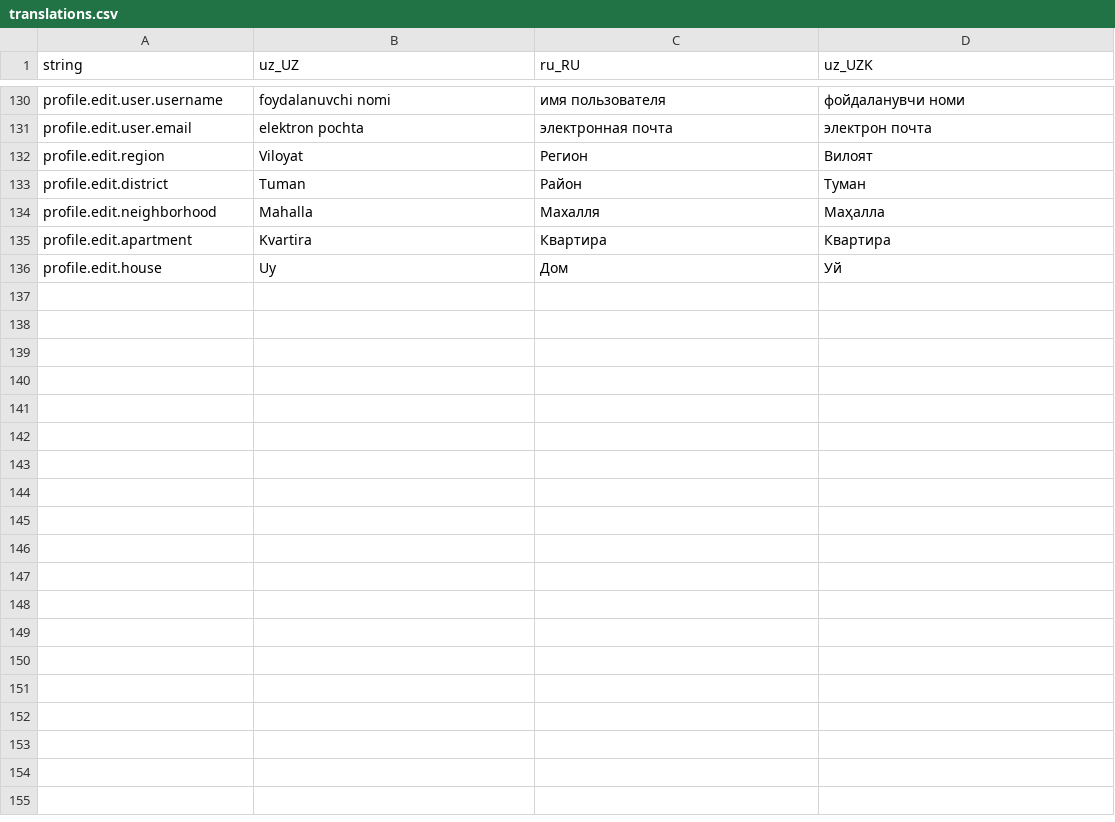
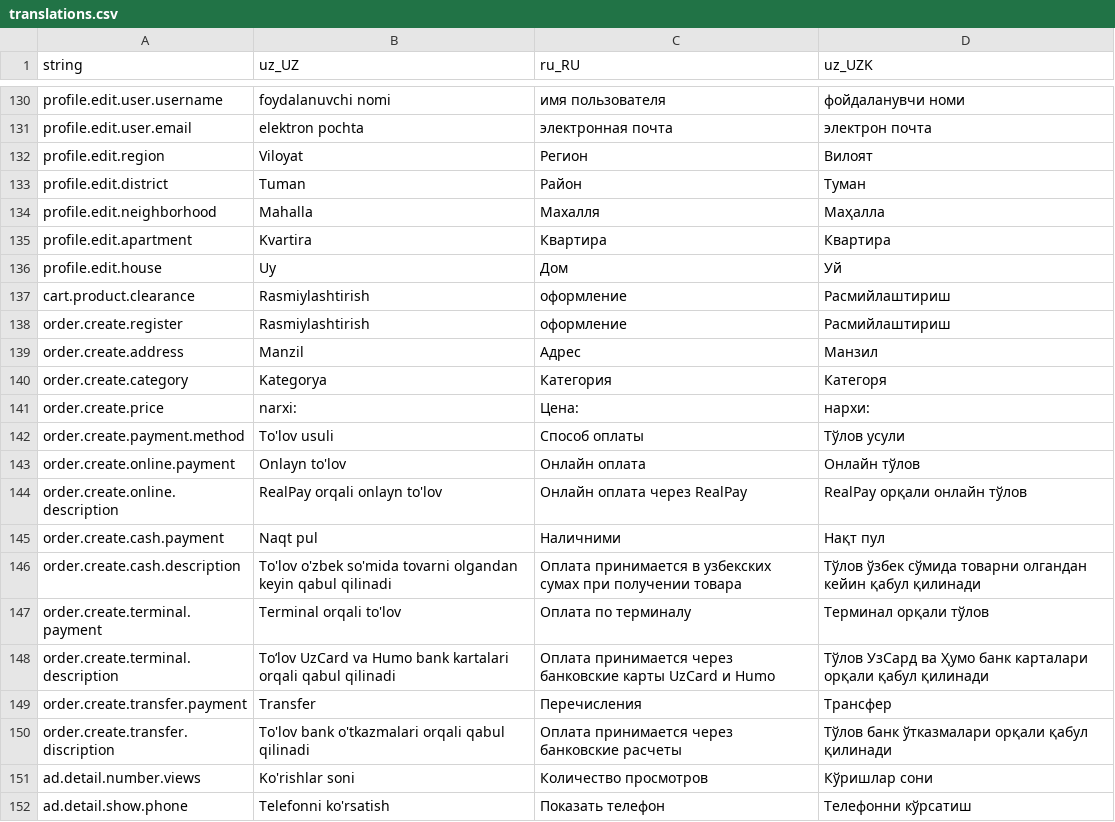
Before and after one commit to Hikmatullohprogramist/El-xizmati, a CSV file: assets/localization/translations.csv, drawn as a sheet; only a part is shown, gaps mark what is left out; the diff names each change by its address in the sheet, - before the commit and + after, or states it on an @@ line.

Commit message:
ad_detail fixed

```diff
--- a/assets/localization/translations.csv
+++ b/assets/localization/translations.csv
+row 137: cart.product.clearance | Rasmiylashtirish | оформление | Расмийлаштириш
+row 138: order.create.register | Rasmiylashtirish | оформление | Расмийлаштириш
+row 139: order.create.address | Manzil | Адрес | Манзил
+row 140: order.create.category | Kategorya | Категория | Категоря
+row 141: order.create.price | narxi: | Цена: | нархи:
+row 142: order.create.payment.method | To'lov usuli | Способ оплаты | Тўлов усули
+row 143: order.create.online.payment | Onlayn to'lov | Онлайн оплата | Онлайн тўлов
+row 144: order.create.online.description | RealPay orqali onlayn to'lov | Онлайн оплата через RealPay | RealPay орқали онлайн тўлов
+row 145: order.create.cash.payment | Naqt pul | Наличними | Нақт пул
+row 146: order.create.cash.description | To'lov o'zbek so'mida tovarni olgandan keyin qabul qilinadi | Оплата принимается в узбекских сумах при получении товара | Тўлов ўзбек сўмида товарни олгандан кейин қабул қилинади
+row 147: order.create.terminal.payment | Terminal orqali to'lov | Оплата по терминалу | Терминал орқали тўлов
+row 148: order.create.terminal.description | Toʻlov UzCard va Humo bank kartalari orqali qabul qilinadi | Оплата принимается через банковские карты UzCard и Humo | Тўлов УзCард ва Ҳумо банк карталари орқали қабул қилинади
+row 149: order.create.transfer.payment | Transfer | Перечисления | Трансфер
+row 150: order.create.transfer.discription | To'lov bank o'tkazmalari orqali qabul qilinadi | Оплата принимается через банковские расчеты | Тўлов банк ўтказмалари орқали қабул қилинади
+row 151: ad.detail.number.views | Ko'rishlar soni | Количество просмотров | Кўришлар сони
+row 152: ad.detail.show.phone | Telefonni ko'rsatish | Показать телефон | Телефонни кўрсатиш
```
Also changed, not shown: 9 other files.
